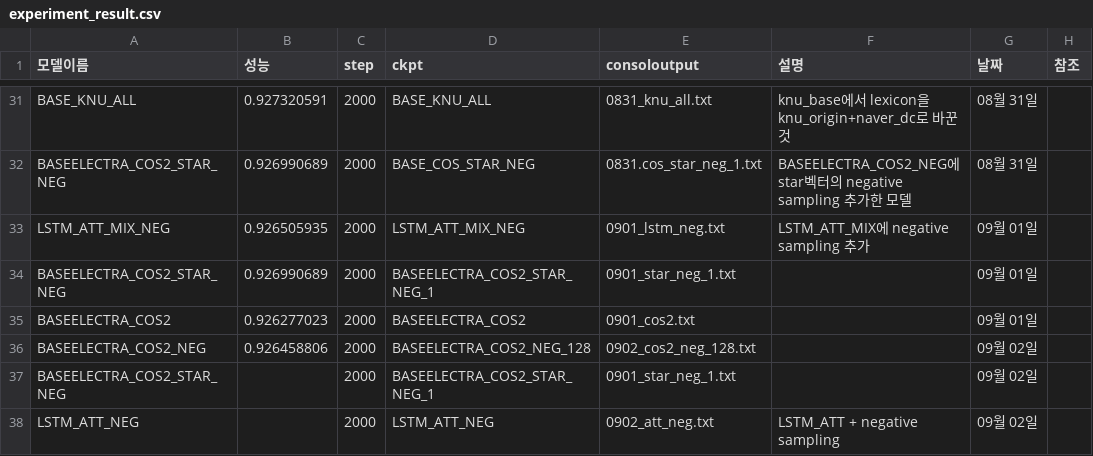
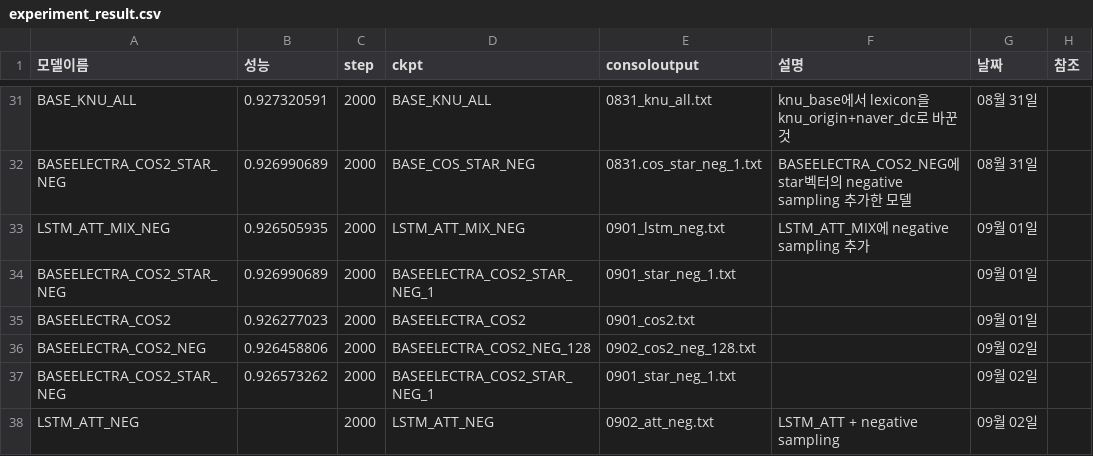
Before and after one commit to KimGyunYeop/SentimentAnalysis_korean_GC, a CSV file: experiment_result.csv, drawn as a sheet; only a part is shown, gaps mark what is left out; the diff names each change by its address in the sheet, - before the commit and + after, or states it on an @@ line.

Commit message:
result update

```diff
--- a/experiment_result.csv
+++ b/experiment_result.csv
-B37 (성능): (empty)
+B37 (성능): 0.926573262
```
